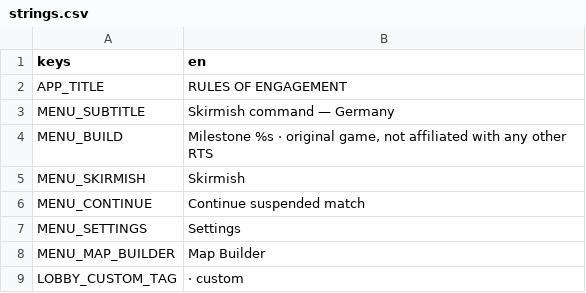
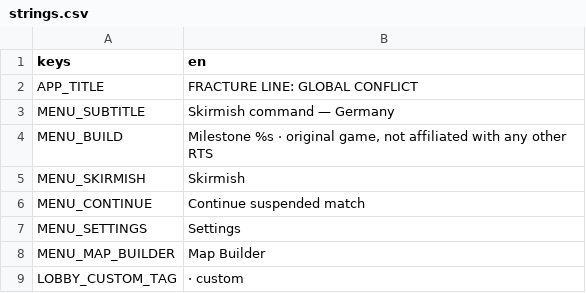
Before and after one commit to malachimurph-hub/Fracture-Line, a CSV file: locale/strings.csv, drawn as a sheet; only a part is shown; the diff covers the shown part only.

Commit message:
M3.2.2: retitle to Fracture Line: Global Conflict (menu badge, splash, title, credits, launcher label 'Fracture Line', output names); package and saves unchanged

```diff
--- a/locale/strings.csv
+++ b/locale/strings.csv
@@ -1,3 +1,3 @@
 keys,en
-APP_TITLE,RULES OF ENGAGEMENT
+APP_TITLE,FRACTURE LINE: GLOBAL CONFLICT
 MENU_SUBTITLE,Skirmish command — Germany
```
Also changed, not shown: 1 edited cell elsewhere in this file, 17 other files.
